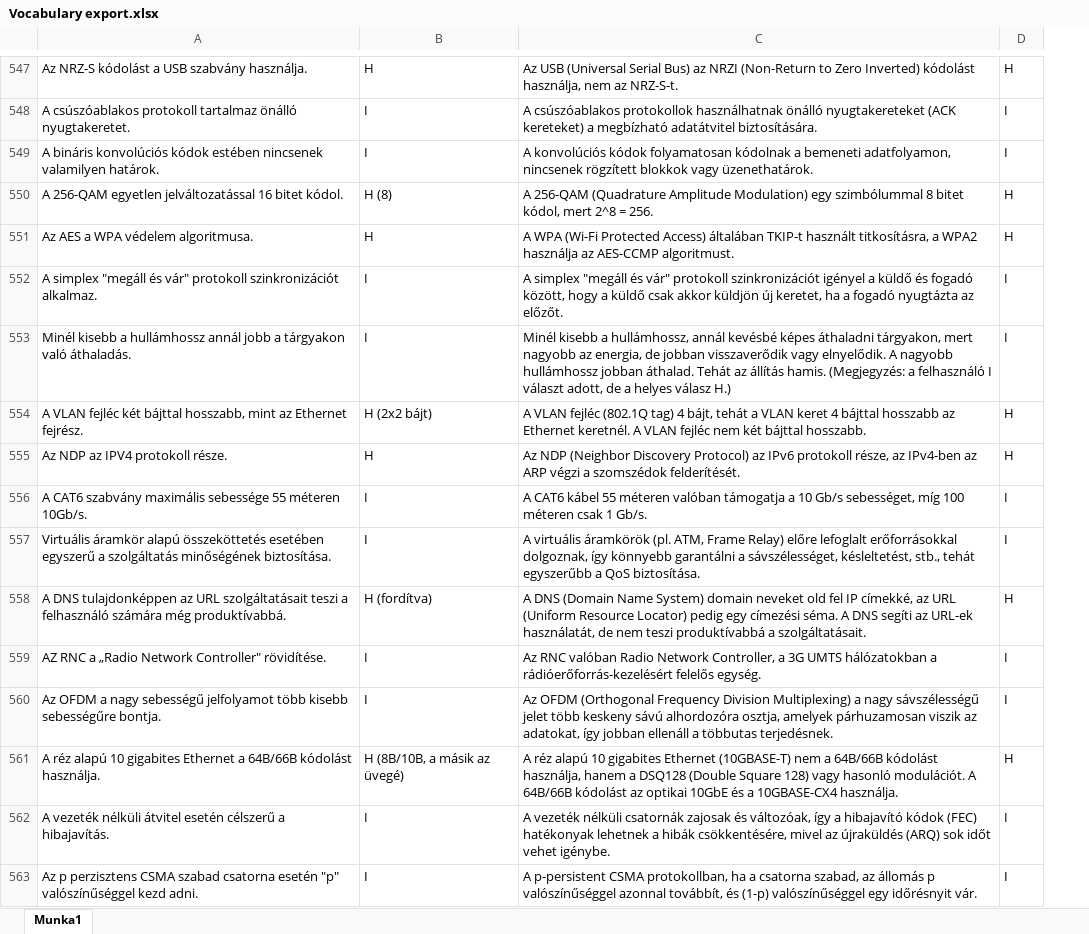
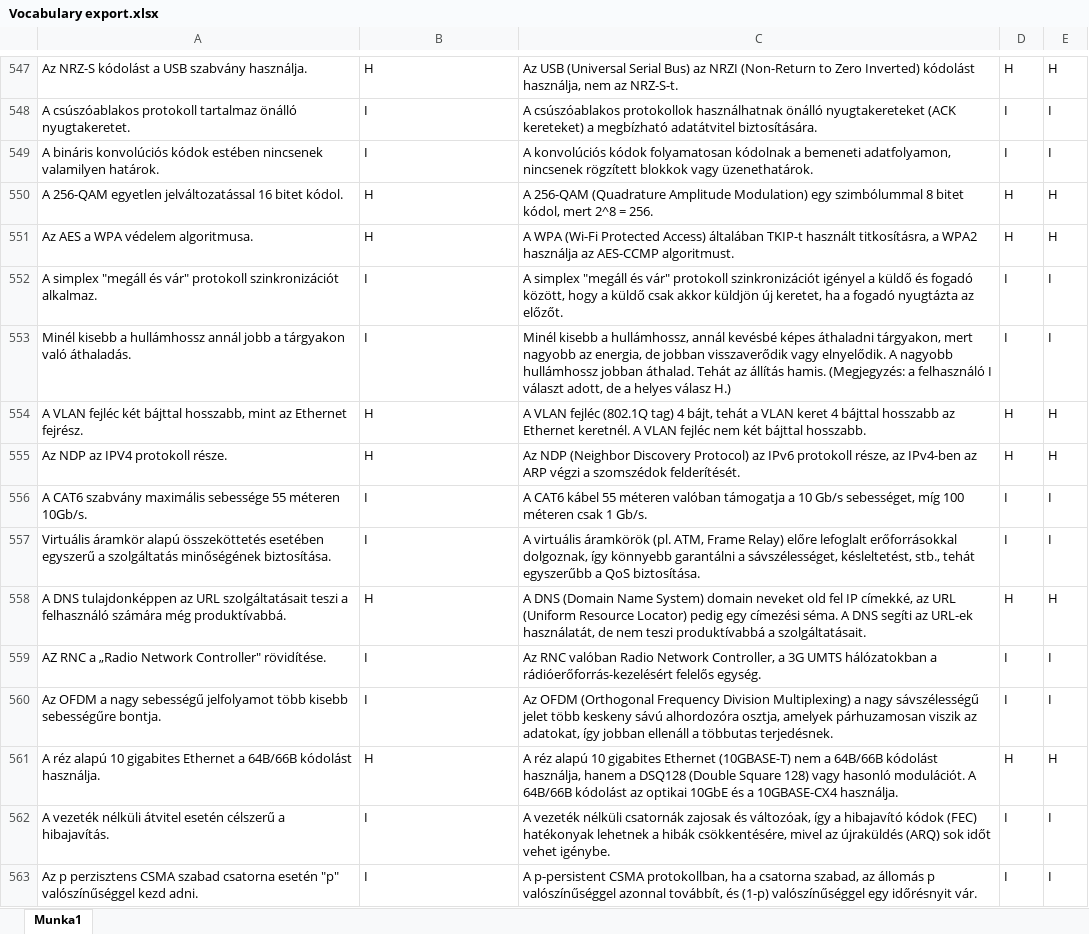
Before and after one commit to kratmilan/halozatok, an Excel workbook: Vocabulary export.xlsx, sheet Munka1, drawn as a sheet; only a part is shown, gaps mark what is left out; values as stored, in another font and other column widths than the file's, no borders; table styles not drawn; the diff covers the shown part only; the diff names each change by its address in the sheet, - before the commit and + after, or states it on an @@ line.

Commit message:
Add files via upload

```diff
--- a/Vocabulary export.xlsx (sheet Munka1)
+++ b/Vocabulary export.xlsx (sheet Munka1)
+column E, rows 547-563: H | I | I | H | H | I | I | H | H | I | I | H | I | I | H | I | I
-B550: H (8)
+B550: H
-B554: H (2x2 bájt)
+B554: H
-B558: H (fordítva)
+B558: H
-B561: H (8B/10B, a másik az üvegé)
+B561: H
```
Also changed, not shown: 6 edited cells elsewhere in this sheet.
